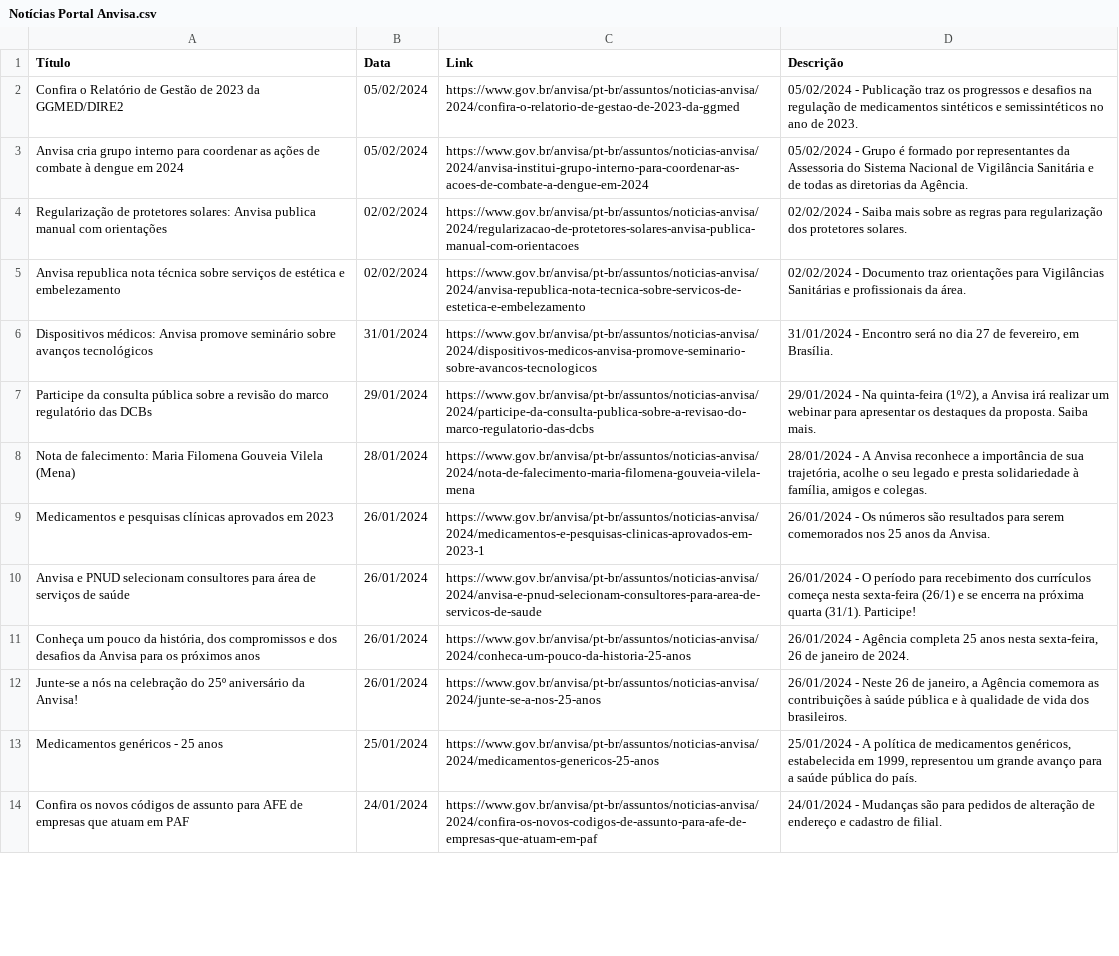
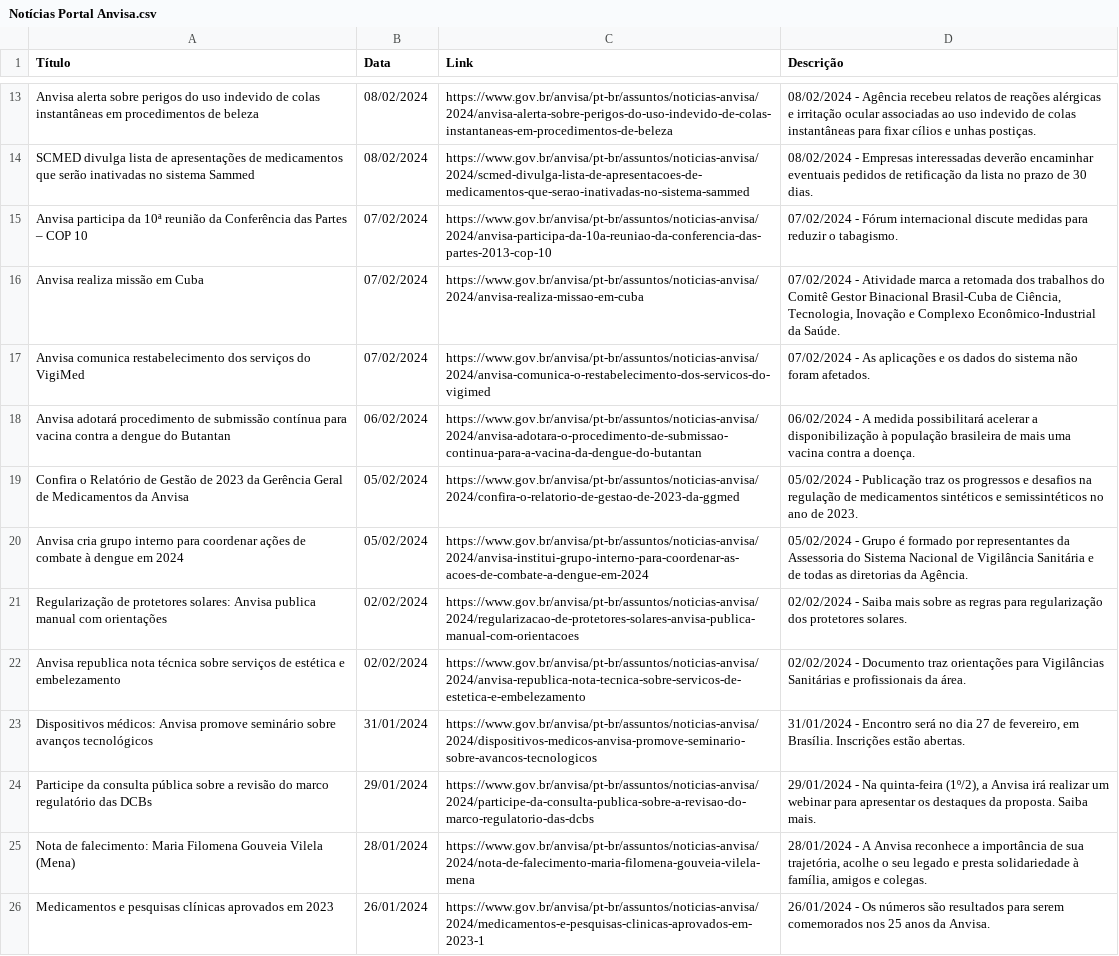
Before and after one commit to Diorgerb/DADOSreg, a CSV file: Notícias Portal Anvisa.csv, drawn as a sheet; only a part is shown, gaps mark what is left out; the shorter side is filled out with more unchanged rows; the diff covers the shown part only.

```diff
--- a/Notícias Portal Anvisa.csv
+++ b/Notícias Portal Anvisa.csv
@@ -2,6 +13,12 @@ Título,Data,Link,Descrição
-Confira o Relatório de Gestão de 2023 da GGMED/DIRE2,05/02/2024,https://www.gov.br/anvisa/pt-br/assuntos/noticias-anvisa/2024/confira-o-relatorio-de-gestao-de-2023-da-ggmed,05/02/2024 - Publicação traz os progressos e desafios na regulação de medicamentos sintéticos e semissintéticos no ano de 2023.
-Anvisa cria grupo interno para coordenar as ações de combate à dengue em 2024,05/02/2024,https://www.gov.br/anvisa/pt-br/assuntos/noticias-anvisa/2024/anvisa-institui-grupo-interno-para-coordenar-as-acoes-de-combate-a-dengue-em-2024,05/02/2024 - Grupo é formado por representantes da Assessoria do Sistema Nacional de Vigilância Sanitária e de todas as diretorias da Agência.
+Anvisa alerta sobre perigos do uso indevido de colas instantâneas em procedimentos de beleza,08/02/2024,https://www.gov.br/anvisa/pt-br/assuntos/noticias-anvisa/2024/anvisa-alerta-sobre-perigos-do-uso-indevido-de-colas-instantaneas-em-procedimentos-de-beleza,08/02/2024 - Agência recebeu relatos de reações alérgicas e irritação ocular associadas ao uso indevido de colas instantâneas para fixar cílios e unhas postiças.
+SCMED divulga lista de apresentações de medicamentos que serão inativadas no sistema Sammed,08/02/2024,https://www.gov.br/anvisa/pt-br/assuntos/noticias-anvisa/2024/scmed-divulga-lista-de-apresentacoes-de-medicamentos-que-serao-inativadas-no-sistema-sammed,08/02/2024 - Empresas interessadas deverão encaminhar eventuais pedidos de retificação da lista no prazo de 30 dias.
+Anvisa participa da 10ª reunião da Conferência das Partes – COP 10,07/02/2024,https://www.gov.br/anvisa/pt-br/assuntos/noticias-anvisa/2024/anvisa-participa-da-10a-reuniao-da-conferencia-das-partes-2013-cop-10,07/02/2024 - Fórum internacional discute medidas para reduzir o tabagismo.
+Anvisa realiza missão em Cuba,07/02/2024,https://www.gov.br/anvisa/pt-br/assuntos/noticias-anvisa/2024/anvisa-realiza-missao-em-cuba,"07/02/2024 - Atividade marca a retomada dos trabalhos do Comitê Gestor Binacional Brasil-Cuba de Ciência, Tecnologia, Inovação e Complexo Econômico-Industrial da Saúde."
+Anvisa comunica restabelecimento dos serviços do VigiMed,07/02/2024,https://www.gov.br/anvisa/pt-br/assuntos/noticias-anvisa/2024/anvisa-comunica-o-restabelecimento-dos-servicos-do-vigimed,07/02/2024 - As aplicações e os dados do sistema não foram afetados.
+Anvisa adotará procedimento de submissão contínua para vacina contra a dengue do Butantan,06/02/2024,https://www.gov.br/anvisa/pt-br/assuntos/noticias-anvisa/2024/anvisa-adotara-o-procedimento-de-submissao-continua-para-a-vacina-da-dengue-do-butantan,06/02/2024 - A medida possibilitará acelerar a disponibilização à população brasileira de mais uma vacina contra a doença.
+Confira o Relatório de Gestão de 2023 da Gerência Geral de Medicamentos da Anvisa,05/02/2024,https://www.gov.br/anvisa/pt-br/assuntos/noticias-anvisa/2024/confira-o-relatorio-de-gestao-de-2023-da-ggmed,05/02/2024 - Publicação traz os progressos e desafios na regulação de medicamentos sintéticos e semissintéticos no ano de 2023.
+Anvisa cria grupo interno para coordenar ações de combate à dengue em 2024,05/02/2024,https://www.gov.br/anvisa/pt-br/assuntos/noticias-anvisa/2024/anvisa-institui-grupo-interno-para-coordenar-as-acoes-de-combate-a-dengue-em-2024,05/02/2024 - Grupo é formado por representantes da Assessoria do Sistema Nacional de Vigilância Sanitária e de todas as diretorias da Agência.
 Regularização de protetores solares: Anvisa publica manual com orientações,02/02/2024,https://www.gov.br/anvisa/pt-br/assuntos/noticias-anvisa/2024/regularizacao-de-protetores-solares-anvisa-publica-manual-com-orientacoes,02/02/2024 - Saiba mais sobre as regras para regularização dos protetores solares.
 Anvisa republica nota técnica sobre serviços de estética e embelezamento,02/02/2024,https://www.gov.br/anvisa/pt-br/assuntos/noticias-anvisa/2024/anvisa-republica-nota-tecnica-sobre-servicos-de-estetica-e-embelezamento,02/02/2024 - Documento traz orientações para Vigilâncias Sanitárias e profissionais da área.
-Dispositivos médicos: Anvisa promove seminário sobre avanços tecnológicos,31/01/2024,https://www.gov.br/anvisa/pt-br/assuntos/noticias-anvisa/2024/dispositivos-medicos-anvisa-promove-seminario-sobre-avancos-tecnologicos,"31/01/2024 - Encontro será no dia 27 de fevereiro, em Brasília."
+Dispositivos médicos: Anvisa promove seminário sobre avanços tecnológicos,31/01/2024,https://www.gov.br/anvisa/pt-br/assuntos/noticias-anvisa/2024/dispositivos-medicos-anvisa-promove-seminario-sobre-avancos-tecnologicos,"31/01/2024 - Encontro será no dia 27 de fevereiro, em Brasília. Inscrições estão abertas."
 Participe da consulta pública sobre a revisão do marco regulatório das DCBs,29/01/2024,https://www.gov.br/anvisa/pt-br/assuntos/noticias-anvisa/2024/participe-da-consulta-publica-sobre-a-revisao-do-marco-regulatorio-das-dcbs,"29/01/2024 - Na quinta-feira (1º/2), a Anvisa irá realizar um webinar para apresentar os destaques da proposta. Saiba mais."
```
Also changed, not shown: 11 added rows and 17 removed rows elsewhere in this file.
